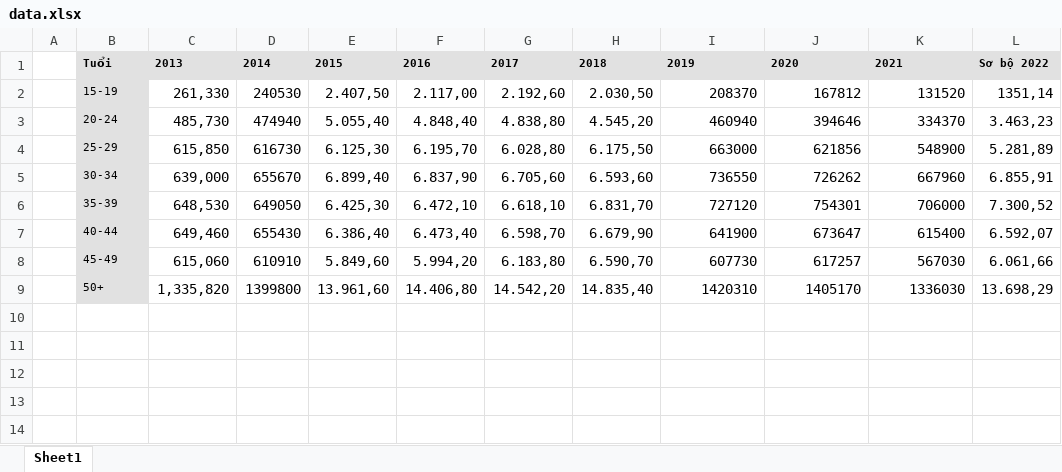
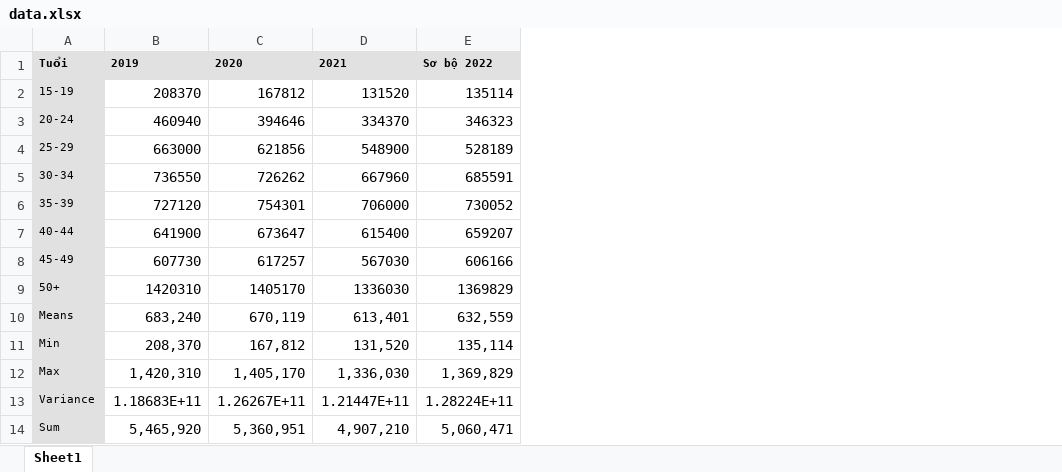
Before and after one commit to phuuthanh-dev/ChartExcel, an Excel workbook: data.xlsx, sheet Sheet1, drawn as a sheet; values as stored, in another font and other column widths than the file's, no borders; removed rows and columns are numbered as before the commit, all else as after; the diff names each change by its address in the sheet, - before the commit and + after, or states it on an @@ line.

```diff
--- a/data.xlsx (sheet Sheet1)
+++ b/data.xlsx (sheet Sheet1)
-column A, empty
-column C, rows 1-9: 2013 | 261,330 | 485,730 | 615,850 | 639,000 | 648,530 | 649,460 | 615,060 | 1,335,820
-column D, rows 1-9: 2014 | 240530 | 474940 | 616730 | 655670 | 649050 | 655430 | 610910 | 1399800
-column E, rows 1-9: 2015 | 2.407,50 | 5.055,40 | 6.125,30 | 6.899,40 | 6.425,30 | 6.386,40 | 5.849,60 | 13.961,60
-column F, rows 1-9: 2016 | 2.117,00 | 4.848,40 | 6.195,70 | 6.837,90 | 6.472,10 | 6.473,40 | 5.994,20 | 14.406,80
-column G, rows 1-9: 2017 | 2.192,60 | 4.838,80 | 6.028,80 | 6.705,60 | 6.618,10 | 6.598,70 | 6.183,80 | 14.542,20
-column H, rows 1-9: 2018 | 2.030,50 | 4.545,20 | 6.175,50 | 6.593,60 | 6.831,70 | 6.679,90 | 6.590,70 | 14.835,40
-column L, rows 1-9: Sơ bộ 2022 | 1351,14 | 3.463,23 | 5.281,89 | 6.855,91 | 7.300,52 | 6.592,07 | 6.061,66 | 13.698,29
+column E, rows 1-9: Sơ bộ 2022 | 135114 | 346323 | 528189 | 685591 | 730052 | 659207 | 606166 | 1369829
+row 10: Means | 683,240 | 670,119 | 613,401 | 632,559
+row 11: Min | 208,370 | 167,812 | 131,520 | 135,114
+row 12: Max | 1,420,310 | 1,405,170 | 1,336,030 | 1,369,829
+row 13: Variance | 1.18683E+11 | 1.26267E+11 | 1.21447E+11 | 1.28224E+11
+row 14: Sum | 5,465,920 | 5,360,951 | 4,907,210 | 5,060,471
```
Also changed, not shown: 2 other files.
